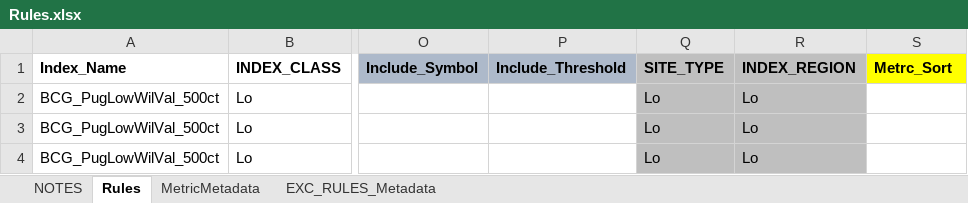
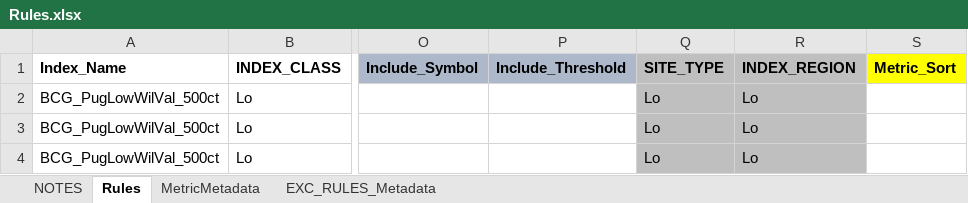
Before and after one commit to leppott/BCGcalc, an Excel workbook: inst/extdata/Rules.xlsx, sheet Rules, drawn as a sheet; only a part is shown, gaps mark what is left out; values as stored, in another font and other column widths than the file's, no borders; conditional formats not drawn; the diff names each change by its address in the sheet, - before the commit and + after, or states it on an @@ line.

Commit message:
v2.1.0.9032
- refactor: Update Rules.xlsx for Metric_Sort column spelling

```diff
--- a/inst/extdata/Rules.xlsx (sheet Rules)
+++ b/inst/extdata/Rules.xlsx (sheet Rules)
-S1: Metrc_Sort
+S1: Metric_Sort
```
Also changed, not shown: 4 other files.
